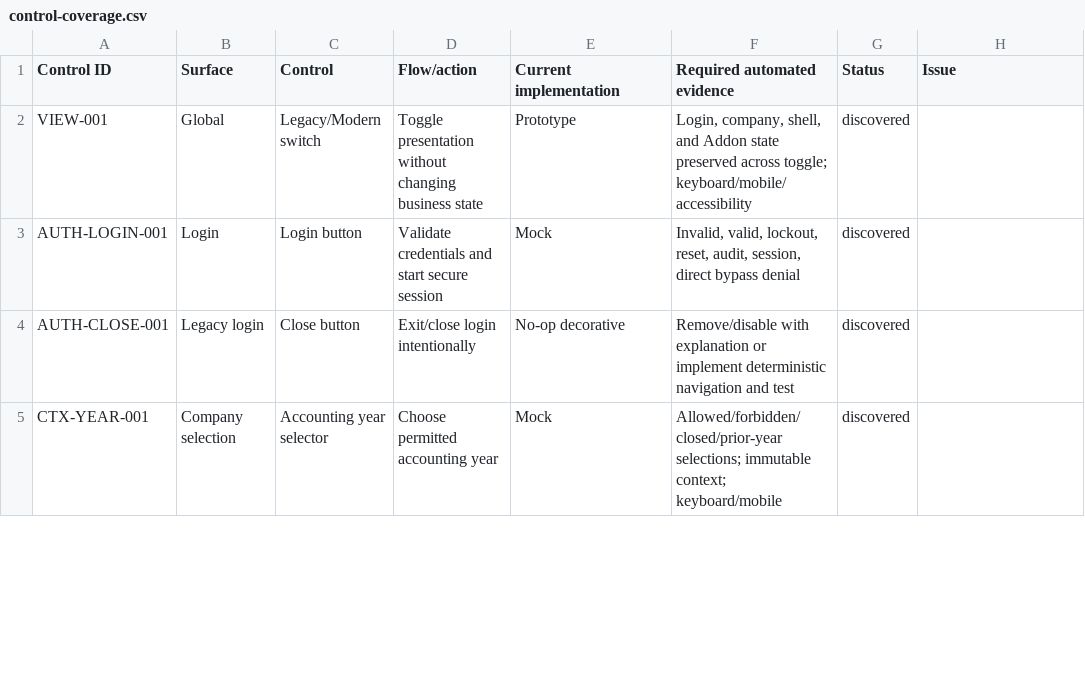
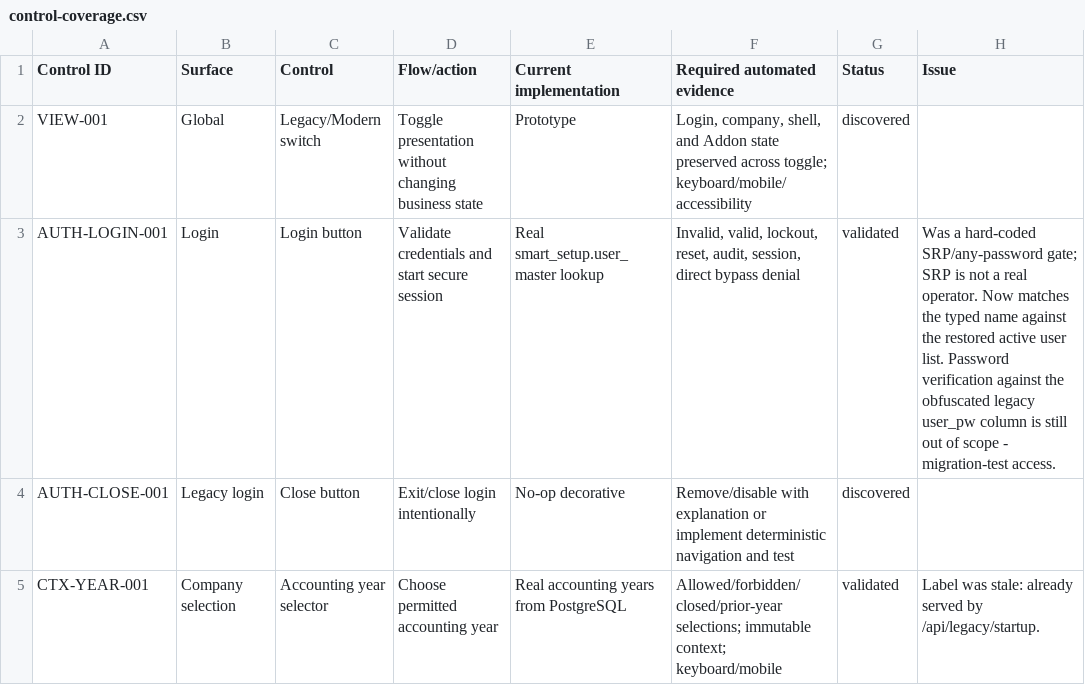
Before and after one commit to deepsanghavi1002/SMARTwinFA-web, a CSV file: docs/testing/control-coverage.csv, drawn as a sheet; only a part is shown; the diff covers the shown part only.

```diff
--- a/docs/testing/control-coverage.csv
+++ b/docs/testing/control-coverage.csv
@@ -2,4 +2,4 @@
 "VIEW-001","Global","Legacy/Modern switch","Toggle presentation without changing business state","Prototype","Login, company, shell, and Addon state preserved across toggle; keyboard/mobile/accessibility","discovered",""
-"AUTH-LOGIN-001","Login","Login button","Validate credentials and start secure session","Mock","Invalid, valid, lockout, reset, audit, session, direct bypass denial","discovered",""
+"AUTH-LOGIN-001","Login","Login button","Validate credentials and start secure session","Real smart_setup.user_master lookup","Invalid, valid, lockout, reset, audit, session, direct bypass denial","validated","Was a hard-coded SRP/any-password gate; SRP is not a real operator. Now matches the typed name against the restored active user list. Password verification against the obfuscated legacy user_pw column is still out of scope - migration-test access."
 "AUTH-CLOSE-001","Legacy login","Close button","Exit/close login intentionally","No-op decorative","Remove/disable with explanation or implement deterministic navigation and test","discovered",""
-"CTX-YEAR-001","Company selection","Accounting year selector","Choose permitted accounting year","Mock","Allowed/forbidden/closed/prior-year selections; immutable context; keyboard/mobile","discovered",""
+"CTX-YEAR-001","Company selection","Accounting year selector","Choose permitted accounting year","Real accounting years from PostgreSQL","Allowed/forbidden/closed/prior-year selections; immutable context; keyboard/mobile","validated","Label was stale: already served by /api/legacy/startup."
```
Also changed, not shown: 39 edited cells elsewhere in this file, 5 other files.
